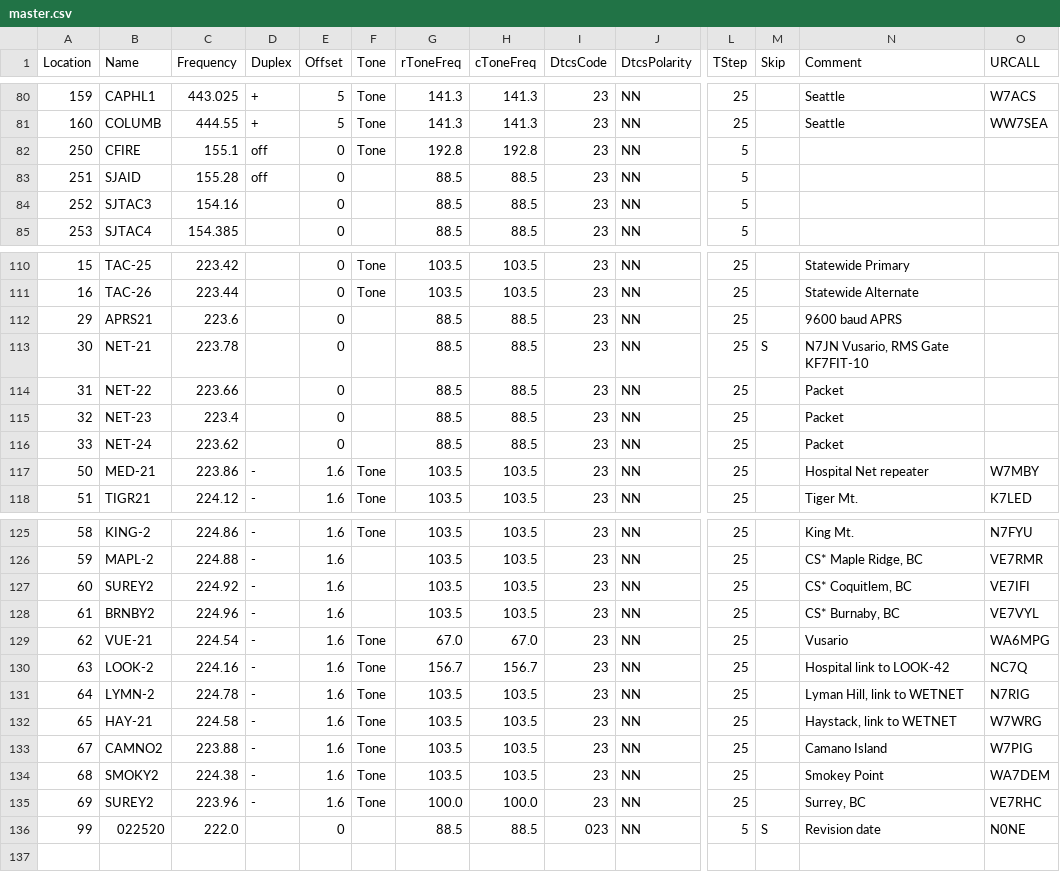
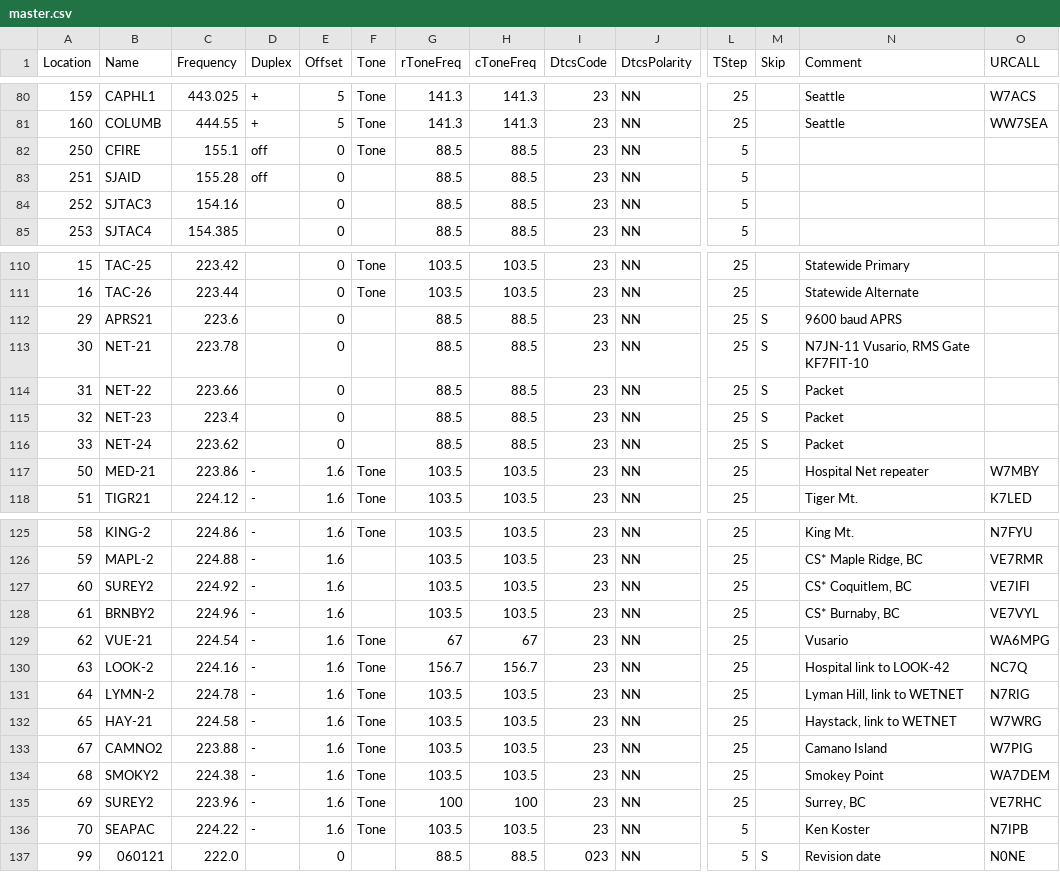
Before and after one commit to bhhoyer/SJACSflist, a CSV file: master.csv, drawn as a sheet; only a part is shown, gaps mark what is left out; addresses are those after the commit; rows hold the shown columns only; the diff names each change by its address in the sheet, - before the commit and + after, or states it on an @@ line.

Commit message:
Some fixes to comply with June 1, 2021 BBS frequency list.

```diff
--- a/master.csv
+++ b/master.csv
-G82 (rToneFreq): 192.8
+G82 (rToneFreq): 88.5
-H82 (cToneFreq): 192.8
+H82 (cToneFreq): 88.5
-M112 (Skip): (empty)
+M112 (Skip): S
-N113 (Comment): N7JN Vusario, RMS Gate KF7FIT-10
+N113 (Comment): N7JN-11 Vusario, RMS Gate KF7FIT-10
-M114:M116 (Skip): (empty)
+M114:M116 (Skip): S
-G129 (rToneFreq): 67.0
+G129 (rToneFreq): 67
-H129 (cToneFreq): 67.0
+H129 (cToneFreq): 67
-G135 (rToneFreq): 100.0
+G135 (rToneFreq): 100
-H135 (cToneFreq): 100.0
+H135 (cToneFreq): 100
+row 136: 70 | SEAPAC | 224.22 | - | 1.6 | Tone | 103.5 | 103.5 | 23 | NN | 5 |  | Ken Koster | N7IPB
-B137 (Name): 022520
+B137 (Name): 060121
```
